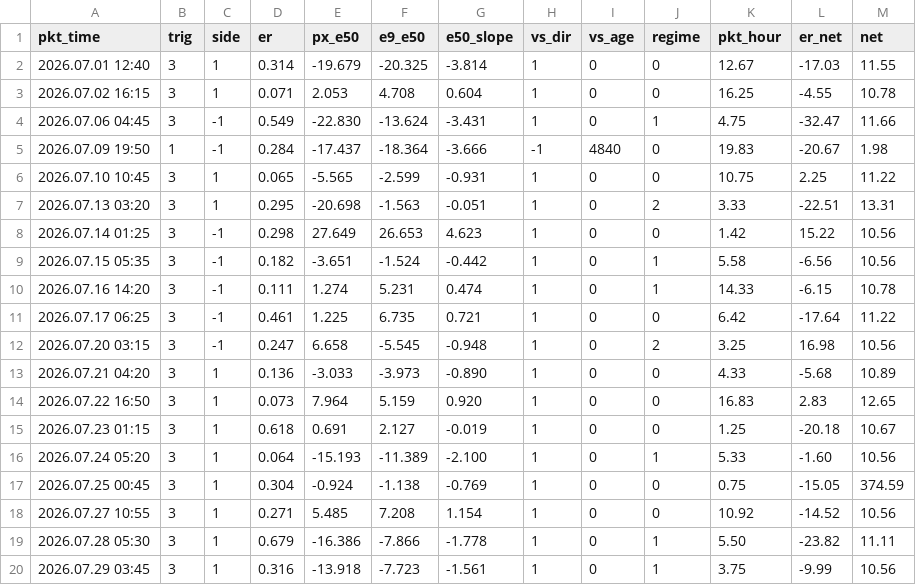
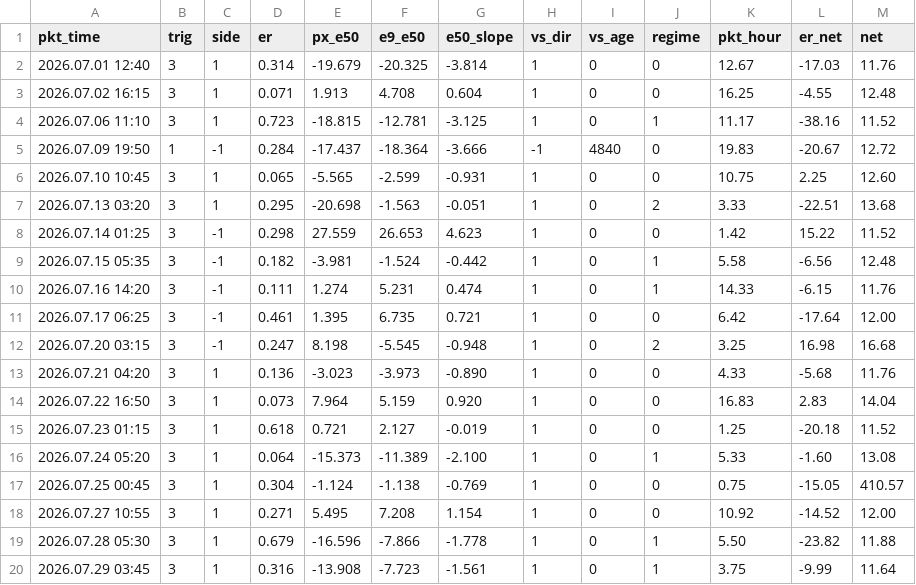
Before and after one commit to zeecitizen/turtle, a CSV file: testing/bread_verify_julo_rand.csv, drawn as a sheet; only a part is shown; the diff covers the shown part only.

```diff
--- a/testing/bread_verify_julo_rand.csv
+++ b/testing/bread_verify_julo_rand.csv
@@ -1,20 +1,20 @@
 pkt_time,trig,side,er,px_e50,e9_e50,e50_slope,vs_dir,vs_age,regime,pkt_hour,er_net,net
-2026.07.01 12:40,3,1,0.314,-19.679,-20.325,-3.814,1,0,0,12.67,-17.03,11.55
-2026.07.02 16:15,3,1,0.071,2.053,4.708,0.604,1,0,0,16.25,-4.55,10.78
-2026.07.06 04:45,3,-1,0.549,-22.830,-13.624,-3.431,1,0,1,4.75,-32.47,11.66
-2026.07.09 19:50,1,-1,0.284,-17.437,-18.364,-3.666,-1,4840,0,19.83,-20.67,1.98
-2026.07.10 10:45,3,1,0.065,-5.565,-2.599,-0.931,1,0,0,10.75,2.25,11.22
-2026.07.13 03:20,3,1,0.295,-20.698,-1.563,-0.051,1,0,2,3.33,-22.51,13.31
-2026.07.14 01:25,3,-1,0.298,27.649,26.653,4.623,1,0,0,1.42,15.22,10.56
-2026.07.15 05:35,3,-1,0.182,-3.651,-1.524,-0.442,1,0,1,5.58,-6.56,10.56
-2026.07.16 14:20,3,-1,0.111,1.274,5.231,0.474,1,0,1,14.33,-6.15,10.78
-2026.07.17 06:25,3,-1,0.461,1.225,6.735,0.721,1,0,0,6.42,-17.64,11.22
-2026.07.20 03:15,3,-1,0.247,6.658,-5.545,-0.948,1,0,2,3.25,16.98,10.56
-2026.07.21 04:20,3,1,0.136,-3.033,-3.973,-0.890,1,0,0,4.33,-5.68,10.89
-2026.07.22 16:50,3,1,0.073,7.964,5.159,0.920,1,0,0,16.83,2.83,12.65
-2026.07.23 01:15,3,1,0.618,0.691,2.127,-0.019,1,0,0,1.25,-20.18,10.67
-2026.07.24 05:20,3,1,0.064,-15.193,-11.389,-2.100,1,0,1,5.33,-1.60,10.56
-2026.07.25 00:45,3,1,0.304,-0.924,-1.138,-0.769,1,0,0,0.75,-15.05,374.59
-2026.07.27 10:55,3,1,0.271,5.485,7.208,1.154,1,0,0,10.92,-14.52,10.56
-2026.07.28 05:30,3,1,0.679,-16.386,-7.866,-1.778,1,0,1,5.50,-23.82,11.11
-2026.07.29 03:45,3,1,0.316,-13.918,-7.723,-1.561,1,0,1,3.75,-9.99,10.56
+2026.07.01 12:40,3,1,0.314,-19.679,-20.325,-3.814,1,0,0,12.67,-17.03,11.76
+2026.07.02 16:15,3,1,0.071,1.913,4.708,0.604,1,0,0,16.25,-4.55,12.48
+2026.07.06 11:10,3,1,0.723,-18.815,-12.781,-3.125,1,0,1,11.17,-38.16,11.52
+2026.07.09 19:50,1,-1,0.284,-17.437,-18.364,-3.666,-1,4840,0,19.83,-20.67,12.72
+2026.07.10 10:45,3,1,0.065,-5.565,-2.599,-0.931,1,0,0,10.75,2.25,12.60
+2026.07.13 03:20,3,1,0.295,-20.698,-1.563,-0.051,1,0,2,3.33,-22.51,13.68
+2026.07.14 01:25,3,-1,0.298,27.559,26.653,4.623,1,0,0,1.42,15.22,11.52
+2026.07.15 05:35,3,-1,0.182,-3.981,-1.524,-0.442,1,0,1,5.58,-6.56,12.48
+2026.07.16 14:20,3,-1,0.111,1.274,5.231,0.474,1,0,1,14.33,-6.15,11.76
+2026.07.17 06:25,3,-1,0.461,1.395,6.735,0.721,1,0,0,6.42,-17.64,12.00
+2026.07.20 03:15,3,-1,0.247,8.198,-5.545,-0.948,1,0,2,3.25,16.98,16.68
+2026.07.21 04:20,3,1,0.136,-3.023,-3.973,-0.890,1,0,0,4.33,-5.68,11.76
+2026.07.22 16:50,3,1,0.073,7.964,5.159,0.920,1,0,0,16.83,2.83,14.04
+2026.07.23 01:15,3,1,0.618,0.721,2.127,-0.019,1,0,0,1.25,-20.18,11.52
+2026.07.24 05:20,3,1,0.064,-15.373,-11.389,-2.100,1,0,1,5.33,-1.60,13.08
+2026.07.25 00:45,3,1,0.304,-1.124,-1.138,-0.769,1,0,0,0.75,-15.05,410.57
+2026.07.27 10:55,3,1,0.271,5.495,7.208,1.154,1,0,0,10.92,-14.52,12.00
+2026.07.28 05:30,3,1,0.679,-16.596,-7.866,-1.778,1,0,1,5.50,-23.82,11.88
+2026.07.29 03:45,3,1,0.316,-13.908,-7.723,-1.561,1,0,1,3.75,-9.99,11.64
```
Also changed, not shown: 1 added row, 1 removed row and 86 edited cells elsewhere in this file, testing/bread_verify_full_200.csv, testing/bread_verify_full_rand.csv, 33 other files.
